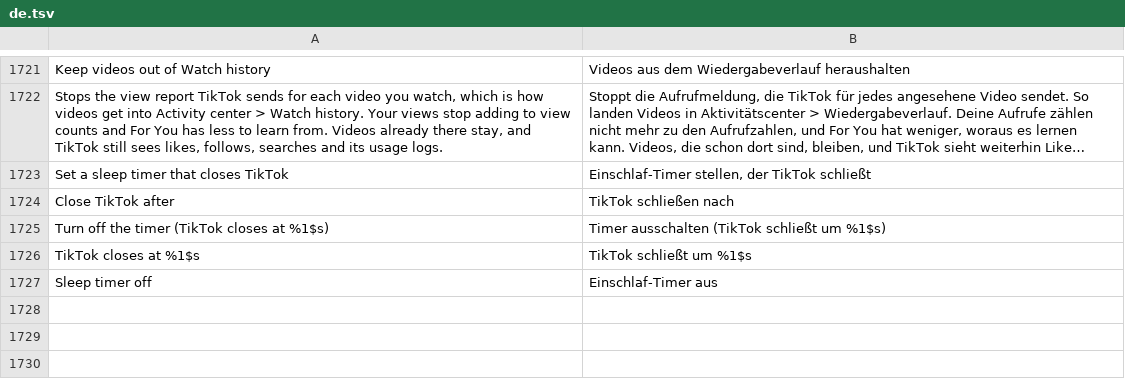
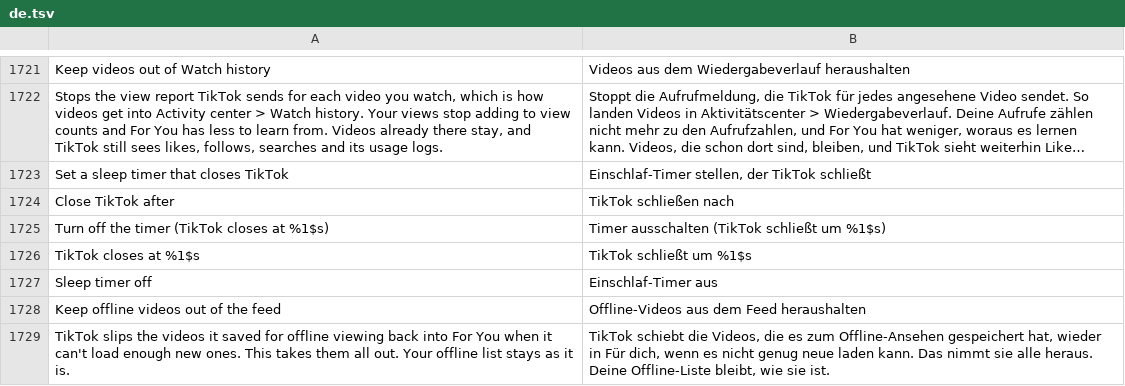
Before and after one commit to SA-SUJON/HushFeed, a TSV file: extensions/tiktok/src/main/l10n/de.tsv, drawn as a sheet; only a part is shown, gaps mark what is left out; long unchanged cells end in ….

```diff
--- a/extensions/tiktok/src/main/l10n/de.tsv
+++ b/extensions/tiktok/src/main/l10n/de.tsv
@@ -1727 +1727,3 @@ TikTok closes at %1$s	TikTok schließt um %1$s
 Sleep timer off	Einschlaf-Timer aus
+Keep offline videos out of the feed	Offline-Videos aus dem Feed heraushalten
+TikTok slips the videos it saved for offline viewing back into For You when it can't load enough new ones. This takes them all out. Your offline list stays as it is.	TikTok schiebt die Videos, die es zum Offline-Ansehen gespeichert hat, wieder in Für dich, wenn es nicht genug neue laden kann. Das nimmt sie alle heraus. Deine Offline-Liste bleibt, wie sie ist.
```
Also changed, not shown: extensions/tiktok/src/main/l10n/az.tsv, extensions/tiktok/src/main/l10n/es.tsv, 19 other files.
